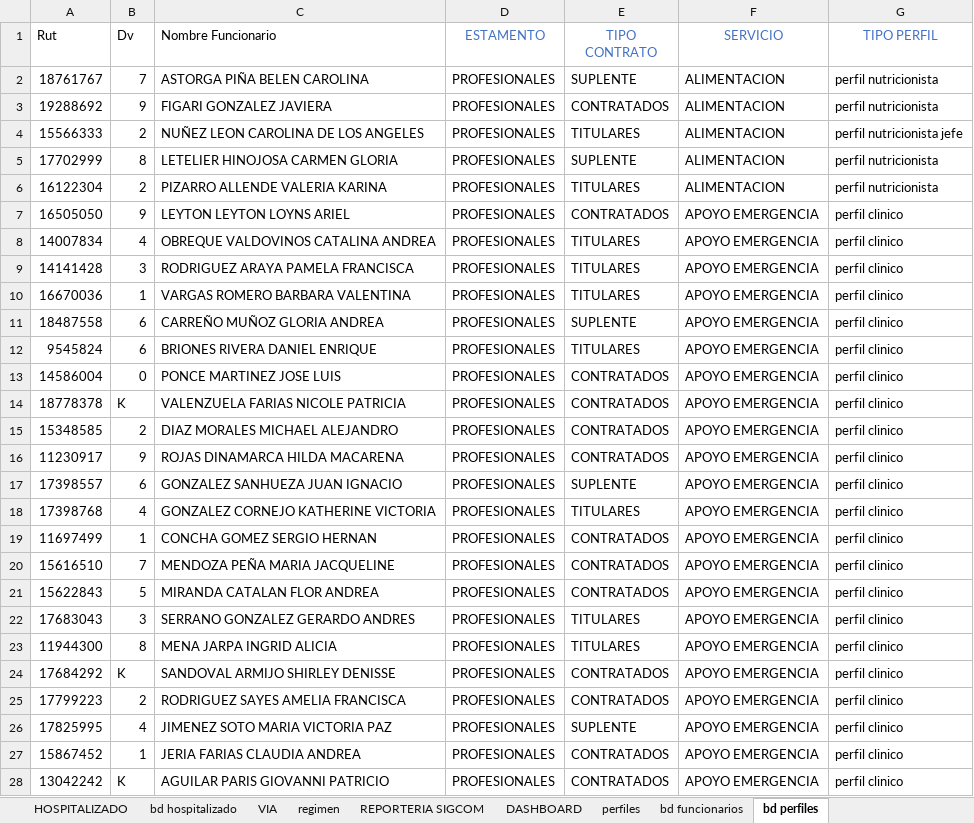
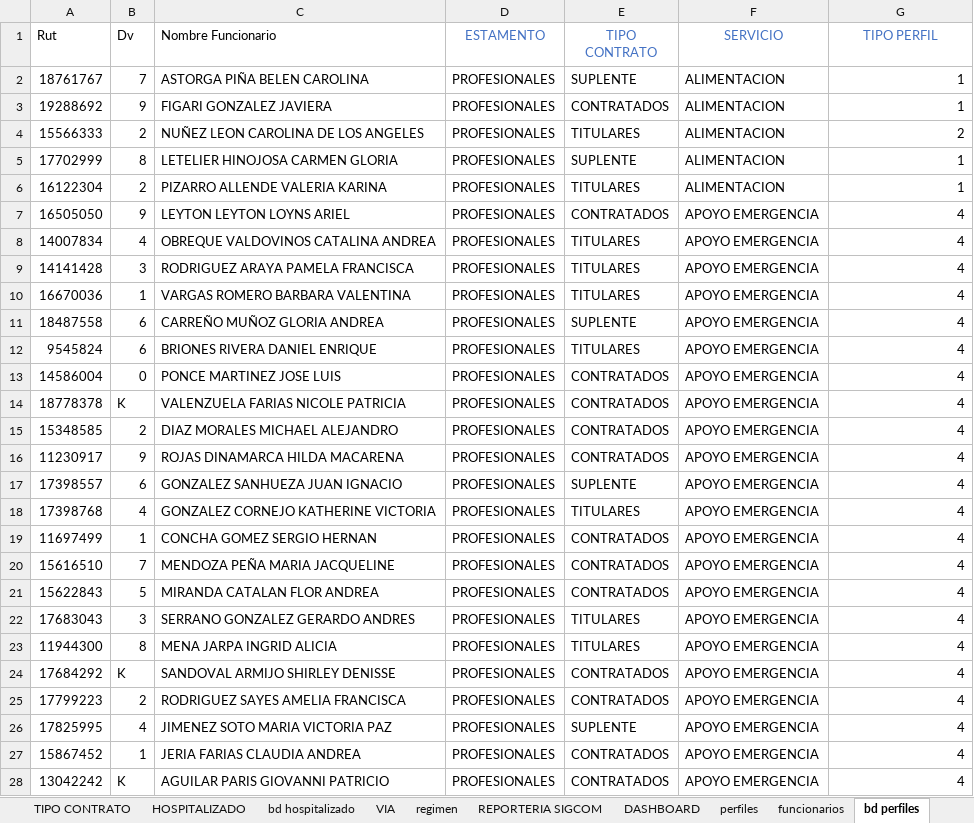
Before and after one commit to JuanOlivares97/MinutaHospital, an Excel workbook: sistema_de_alimentacion.xlsx, sheet bd perfiles, drawn as a sheet; only a part is shown; values as stored, in another font and other column widths than the file's, no borders; the diff covers the shown part only; the diff names each change by its address in the sheet, - before the commit and + after, or states it on an @@ line.

```diff
--- a/sistema_de_alimentacion.xlsx (sheet bd perfiles)
+++ b/sistema_de_alimentacion.xlsx (sheet bd perfiles)
-sheet tab: bd funcionarios
+sheet tab: funcionarios
-G2:G3 (TIPO PERFIL): perfil nutricionista
+G2:G3 (TIPO PERFIL): 1
-G4 (TIPO PERFIL): perfil nutricionista jefe
+G4 (TIPO PERFIL): 2
-G5:G6 (TIPO PERFIL): perfil nutricionista
+G5:G6 (TIPO PERFIL): 1
-G7:G28 (TIPO PERFIL): perfil clinico
+G7:G28 (TIPO PERFIL): 4
```
Also changed, not shown: 101 edited cells elsewhere in this sheet, sheet funcionarios, sheet ESTAMENTO, charts or pictures, 4 other files.
